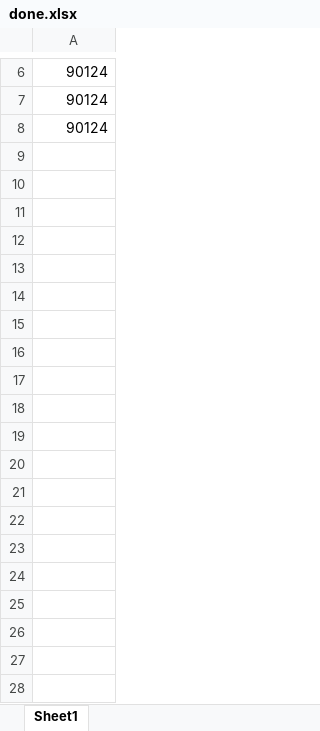
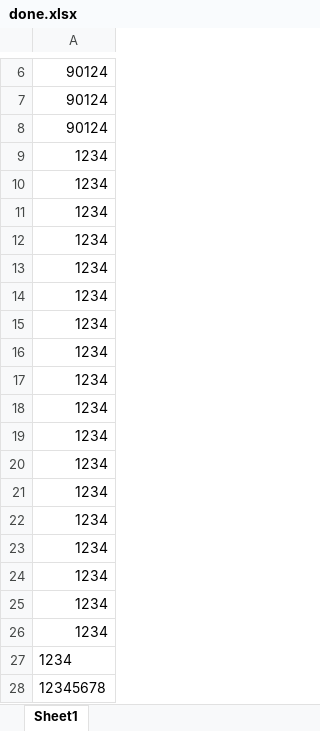
Before and after one commit to AshDaGrat/Election-software, an Excel workbook: data/done.xlsx, sheet Sheet1, drawn as a sheet; only a part is shown, gaps mark what is left out; values as stored, in another font and other column widths than the file's, no borders; the diff covers the shown part only; the diff names each change by its address in the sheet, - before the commit and + after, or states it on an @@ line.

```diff
--- a/data/done.xlsx (sheet Sheet1)
+++ b/data/done.xlsx (sheet Sheet1)
+row 9: 1234
+row 10: 1234
+row 11: 1234
+row 12: 1234
+row 13: 1234
+row 14: 1234
+row 15: 1234
+row 16: 1234
+row 17: 1234
+row 18: 1234
+row 19: 1234
+row 20: 1234
+row 21: 1234
+row 22: 1234
+row 23: 1234
+row 24: 1234
+row 25: 1234
+row 26: 1234
+row 27: 1234
+row 28: 12345678
```
Also changed, not shown: 10 added rows elsewhere in this sheet, 7 other files.
